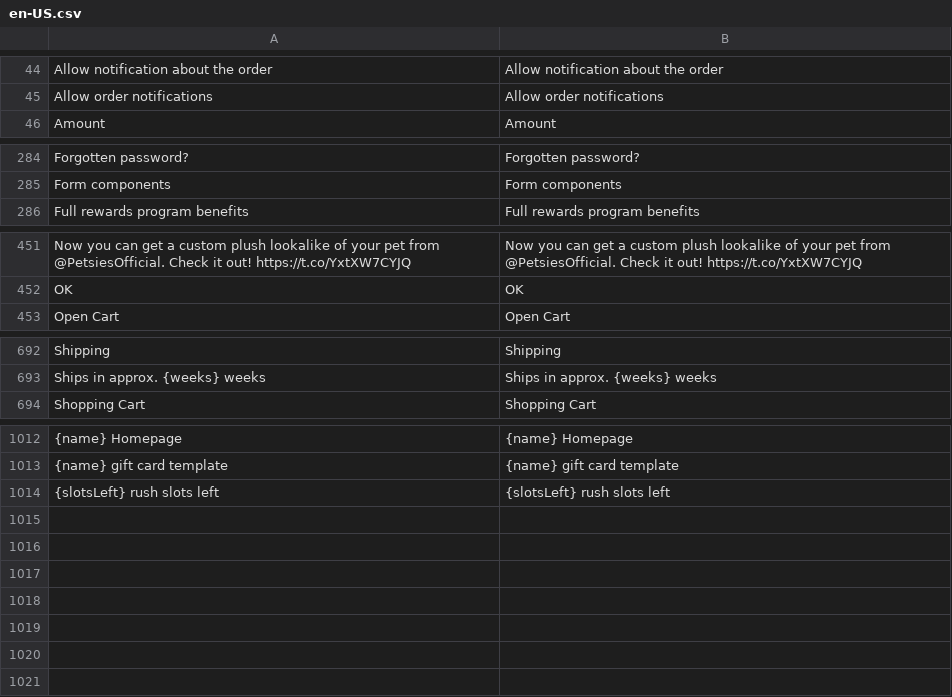
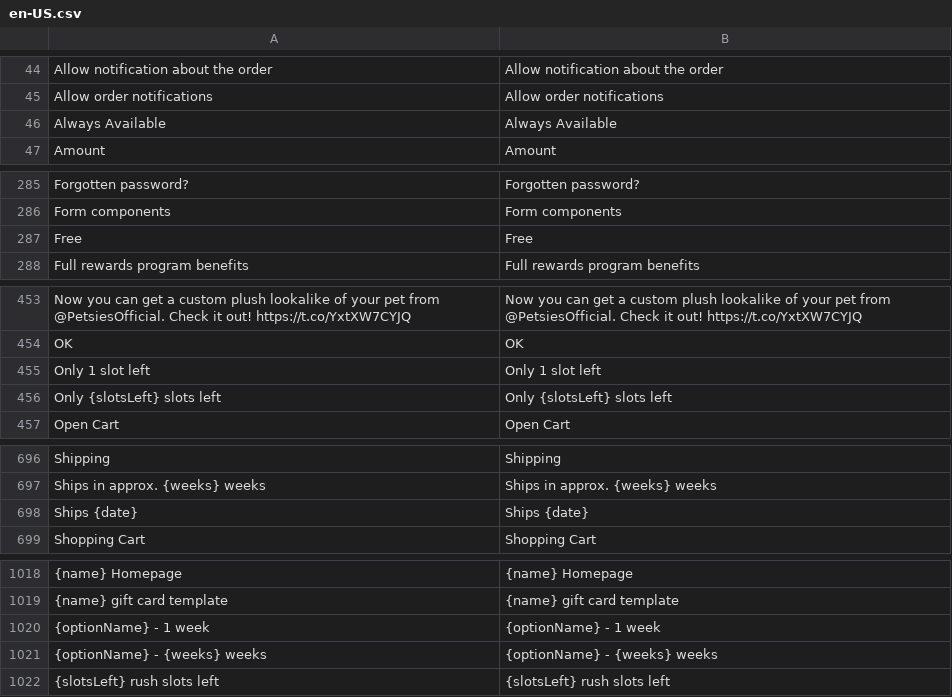
Before and after one commit to BudsiesApp/vsf-capybara, a CSV file: resource/i18n/en-US.csv, drawn as a sheet; only a part is shown, gaps mark what is left out; the diff covers the shown part only; the diff names each change by its address in the sheet, - before the commit and + after, or states it on an @@ line.

```diff
--- a/resource/i18n/en-US.csv
+++ b/resource/i18n/en-US.csv
+row 46: Always Available | Always Available
+row 287: Free | Free
+row 455: Only 1 slot left | Only 1 slot left
+row 456: Only {slotsLeft} slots left | Only {slotsLeft} slots left
+row 698: Ships {date} | Ships {date}
+row 1020: {optionName} - 1 week | {optionName} - 1 week
+row 1021: {optionName} - {weeks} weeks | {optionName} - {weeks} weeks
```
Also changed, not shown: 1 added row elsewhere in this file, 9 other files.
